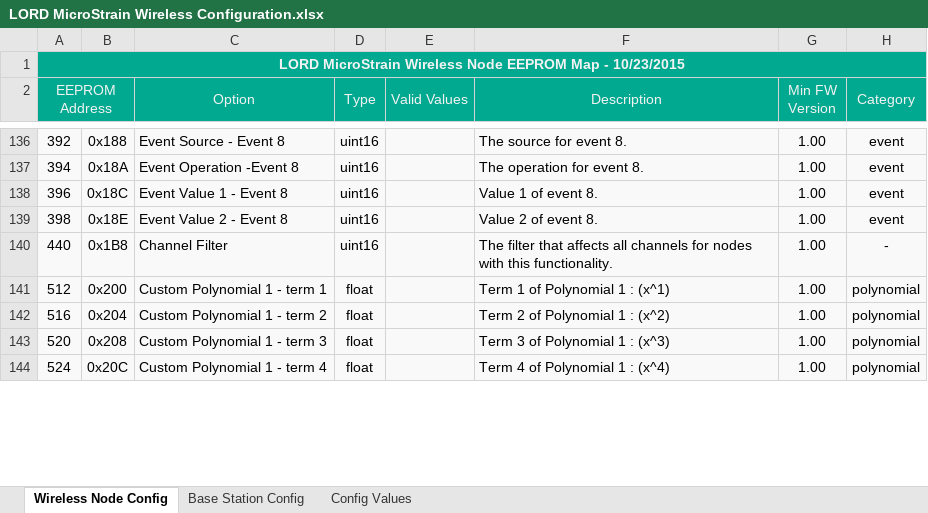
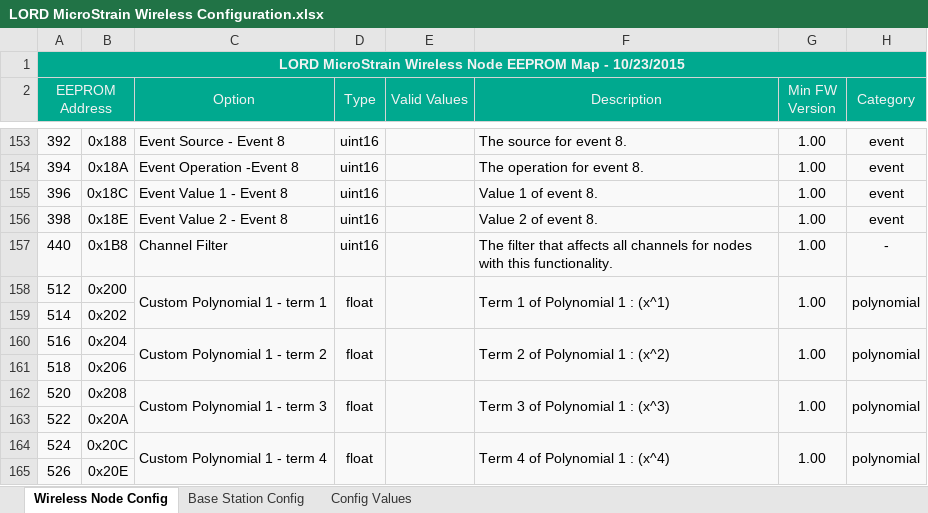
Before and after one commit to LORD-MicroStrain/Protocols, an Excel workbook: Wireless/LORD MicroStrain Wireless Configuration.xlsx, sheet Wireless Node Config, drawn as a sheet; only a part is shown, gaps mark what is left out; values as stored, in another font and other column widths than the file's, no borders; conditional formats not drawn; addresses are those after the commit; the diff covers the shown part only; the diff names each change by its address in the sheet, - before the commit and + after, or states it on an @@ line.

```diff
--- a/Wireless/LORD MicroStrain Wireless Configuration.xlsx (sheet Wireless Node Config)
+++ b/Wireless/LORD MicroStrain Wireless Configuration.xlsx (sheet Wireless Node Config)
+C158:C159 merged
+D158:D159 merged
+E158:E159 merged
+F158:F159 merged
+G158:G159 merged
+H158:H159 merged
+row 159: 514 | 0x202
+C160:C161 merged
+D160:D161 merged
+E160:E161 merged
+F160:F161 merged
+G160:G161 merged
+H160:H161 merged
+row 161: 518 | 0x206
+C162:C163 merged
+D162:D163 merged
+E162:E163 merged
+F162:F163 merged
+G162:G163 merged
+H162:H163 merged
+row 163: 522 | 0x20A
+C164:C165 merged
+D164:D165 merged
+E164:E165 merged
+F164:F165 merged
+G164:G165 merged
+H164:H165 merged
+row 165: 526 | 0x20E
```
Also changed, not shown: 72 added rows, 16 edited cells and merged cells elsewhere in this sheet, sheet Base Station Config, sheet Config Values, formulas that keep their value, 1 other file.
